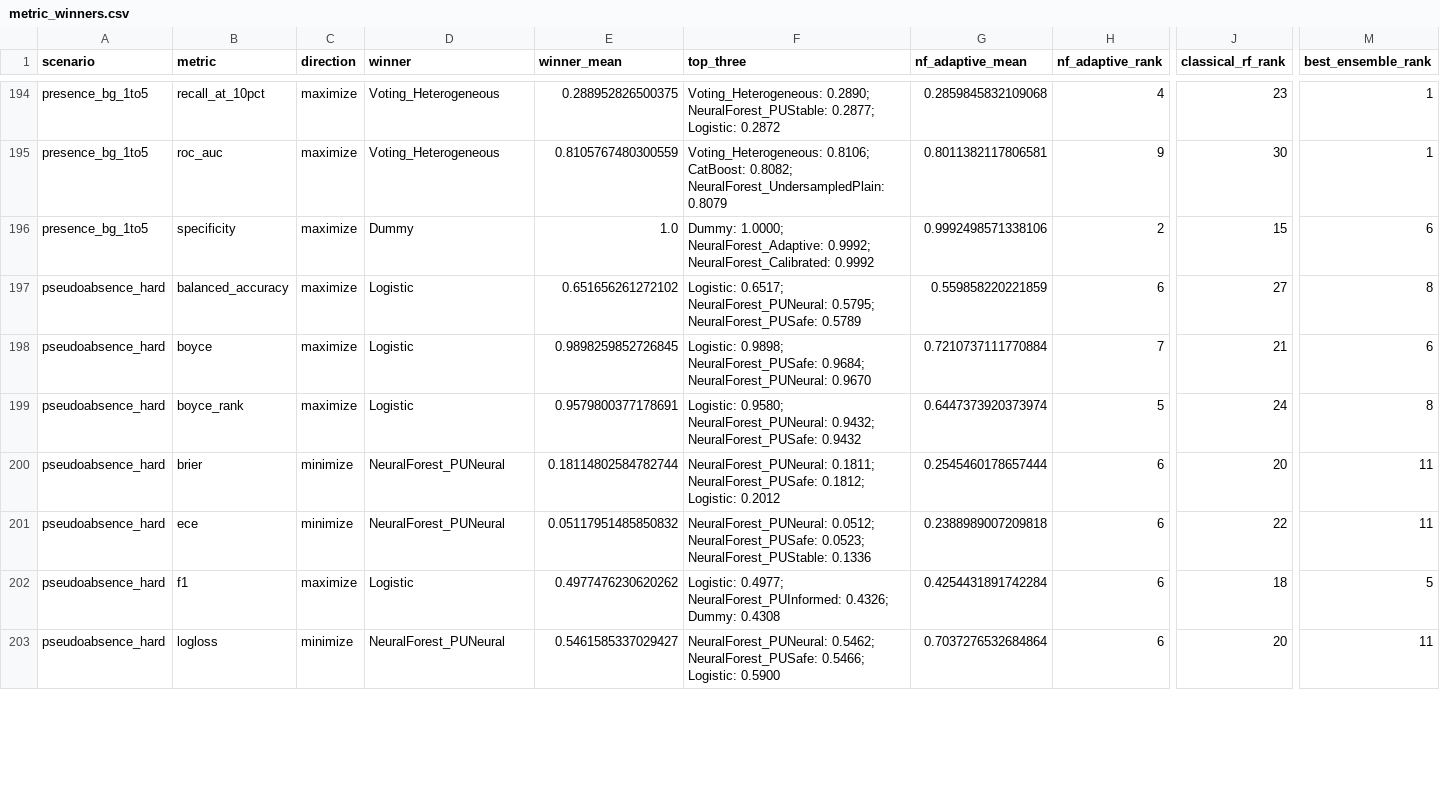
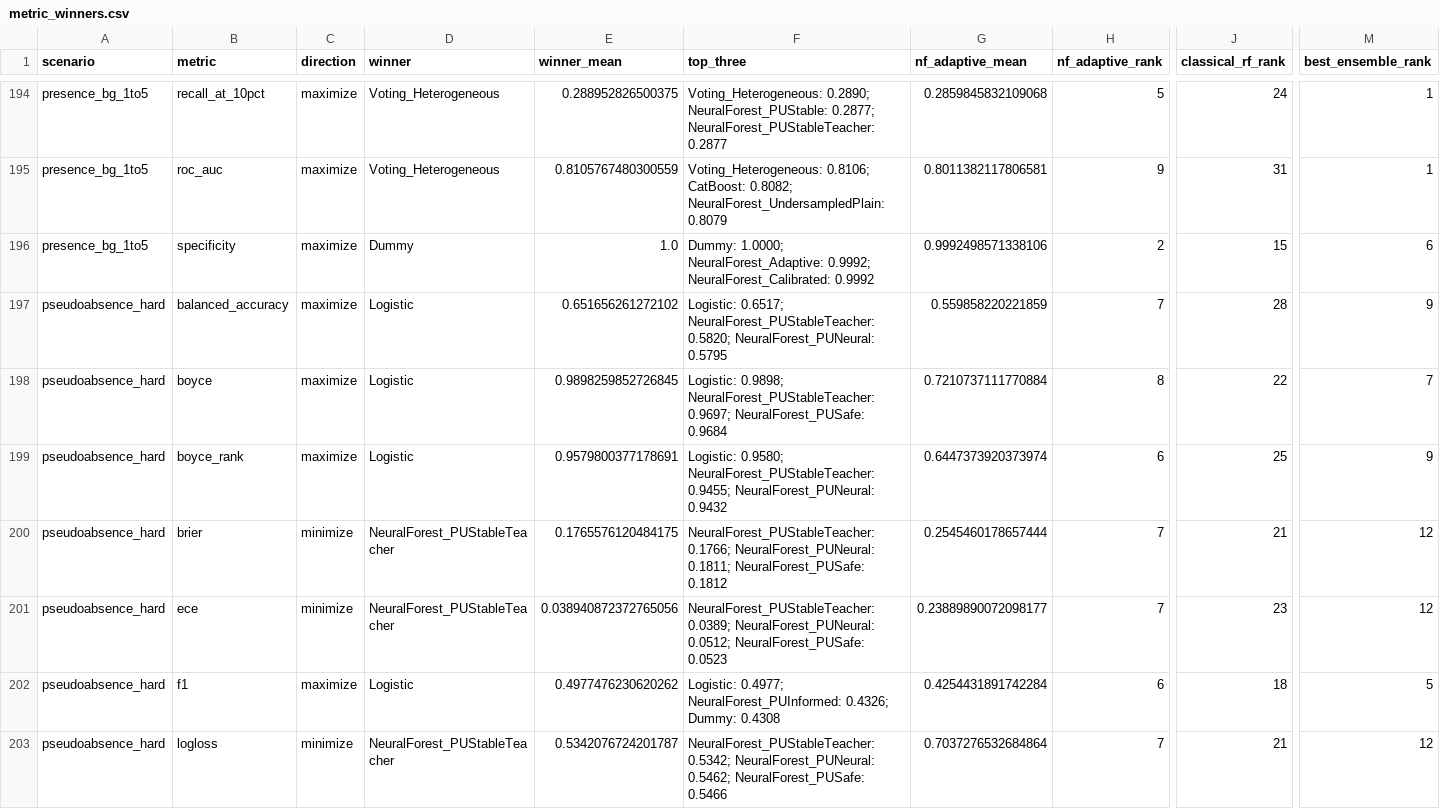
Before and after one commit to QuentinLamboley/NeuralForest, a CSV file: benchmark/results/metric_winners.csv, drawn as a sheet; only a part is shown, gaps mark what is left out; the diff covers the shown part only; the diff names each change by its address in the sheet, - before the commit and + after, or states it on an @@ line.

```diff
--- a/benchmark/results/metric_winners.csv
+++ b/benchmark/results/metric_winners.csv
-F194 (top_three): …NeuralForest_PUStable: 0.2877; Logistic: 0.2872
+F194 (top_three): …NeuralForest_PUStable: 0.2877; NeuralForest_PUStableTeacher: 0.2877
-H194 (nf_adaptive_rank): 4
+H194 (nf_adaptive_rank): 5
-J194 (classical_rf_rank): 23
+J194 (classical_rf_rank): 24
-J195 (classical_rf_rank): 30
+J195 (classical_rf_rank): 31
-F197 (top_three): Logistic: 0.6517; NeuralForest_PUNeural: 0.5795; NeuralForest_PUSafe: 0.5789
+F197 (top_three): Logistic: 0.6517; NeuralForest_PUStableTeacher: 0.5820; NeuralForest_PUNeural: 0.5795
-H197 (nf_adaptive_rank): 6
+H197 (nf_adaptive_rank): 7
-J197 (classical_rf_rank): 27
+J197 (classical_rf_rank): 28
-M197 (best_ensemble_rank): 8
+M197 (best_ensemble_rank): 9
-F198 (top_three): Logistic: 0.9898; NeuralForest_PUSafe: 0.9684; NeuralForest_PUNeural: 0.9670
+F198 (top_three): Logistic: 0.9898; NeuralForest_PUStableTeacher: 0.9697; NeuralForest_PUSafe: 0.9684
-H198 (nf_adaptive_rank): 7
+H198 (nf_adaptive_rank): 8
-J198 (classical_rf_rank): 21
+J198 (classical_rf_rank): 22
-M198 (best_ensemble_rank): 6
+M198 (best_ensemble_rank): 7
-F199 (top_three): Logistic: 0.9580; NeuralForest_PUNeural: 0.9432; NeuralForest_PUSafe: 0.9432
+F199 (top_three): Logistic: 0.9580; NeuralForest_PUStableTeacher: 0.9455; NeuralForest_PUNeural: 0.9432
-H199 (nf_adaptive_rank): 5
+H199 (nf_adaptive_rank): 6
-J199 (classical_rf_rank): 24
+J199 (classical_rf_rank): 25
-M199 (best_ensemble_rank): 8
+M199 (best_ensemble_rank): 9
-D200:D201 (winner): NeuralForest_PUNeural
+D200:D201 (winner): NeuralForest_PUStableTeacher
-E200 (winner_mean): 0.18114802584782744
+E200 (winner_mean): 0.1765576120484175
-F200 (top_three): NeuralForest_PUNeural: 0.1811; NeuralForest_PUSafe: 0.1812; Logistic: 0.2012
+F200 (top_three): NeuralForest_PUStableTeacher: 0.1766; NeuralForest_PUNeural: 0.1811; NeuralForest_PUSafe: 0.1812
-H200:H201 (nf_adaptive_rank): 6
+H200:H201 (nf_adaptive_rank): 7
-J200 (classical_rf_rank): 20
+J200 (classical_rf_rank): 21
-M200:M201 (best_ensemble_rank): 11
+M200:M201 (best_ensemble_rank): 12
-E201 (winner_mean): 0.05117951485850832
+E201 (winner_mean): 0.038940872372765056
-F201 (top_three): NeuralForest_PUNeural: 0.0512; NeuralForest_PUSafe: 0.0523; NeuralForest_PUStable: 0.1336
+F201 (top_three): NeuralForest_PUStableTeacher: 0.0389; NeuralForest_PUNeural: 0.0512; NeuralForest_PUSafe: 0.0523
-G201 (nf_adaptive_mean): 0.2388989007209818
+G201 (nf_adaptive_mean): 0.23889890072098177
-J201 (classical_rf_rank): 22
+J201 (classical_rf_rank): 23
-D203 (winner): NeuralForest_PUNeural
+D203 (winner): NeuralForest_PUStableTeacher
-E203 (winner_mean): 0.5461585337029427
+E203 (winner_mean): 0.5342076724201787
-F203 (top_three): NeuralForest_PUNeural: 0.5462; NeuralForest_PUSafe: 0.5466; Logistic: 0.5900
+F203 (top_three): NeuralForest_PUStableTeacher: 0.5342; NeuralForest_PUNeural: 0.5462; NeuralForest_PUSafe: 0.5466
-H203 (nf_adaptive_rank): 6
+H203 (nf_adaptive_rank): 7
-J203 (classical_rf_rank): 20
+J203 (classical_rf_rank): 21
-M203 (best_ensemble_rank): 11
+M203 (best_ensemble_rank): 12
```
Also changed, not shown: 115 edited cells elsewhere in this file, benchmark/results/all_metric_ranks.csv, benchmark/results/average_metric_ranks.csv, 29 other files.
